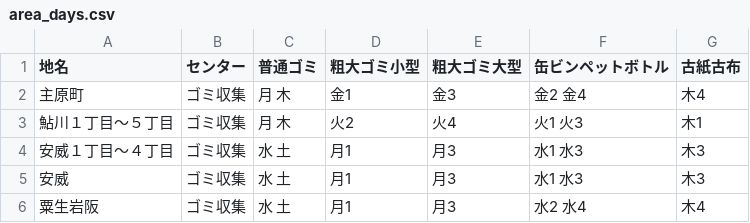
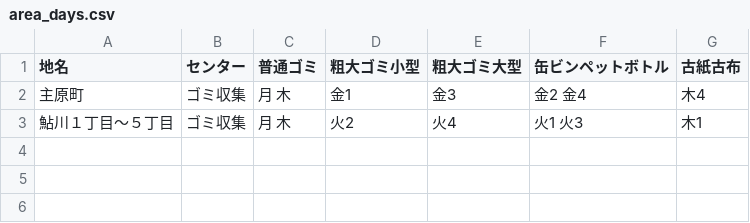
Before and after one commit to Phuket100/takatsuki5374, a CSV file: data/area_days.csv, drawn as a sheet; the diff names each change by its address in the sheet, - before the commit and + after, or states it on an @@ line.

Commit message:
Update area_days.csv

```diff
--- a/data/area_days.csv
+++ b/data/area_days.csv
-row 4: 安威１丁目～４丁目 | ゴミ収集 | 水 土 | 月1 | 月3 | 水1 水3 | 木3
-row 5: 安威 | ゴミ収集 | 水 土 | 月1 | 月3 | 水1 水3 | 木3
-row 6: 粟生岩阪 | ゴミ収集 | 水 土 | 月1 | 月3 | 水2 水4 | 木4
```
